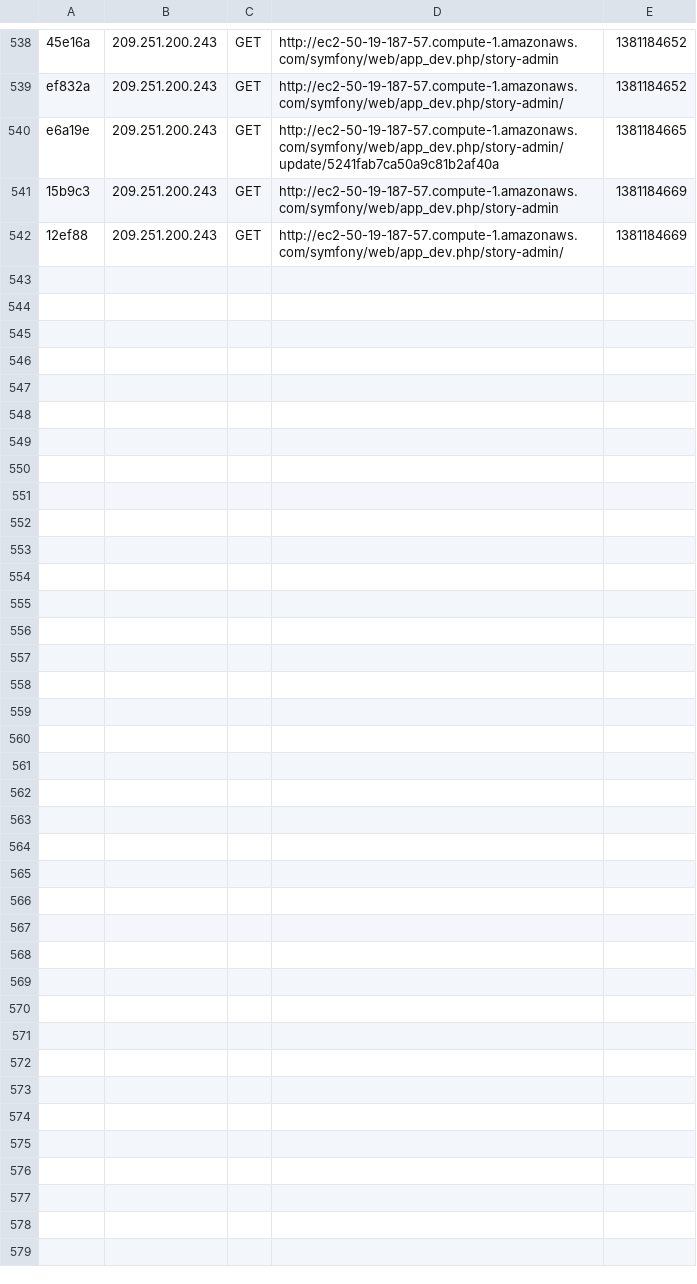
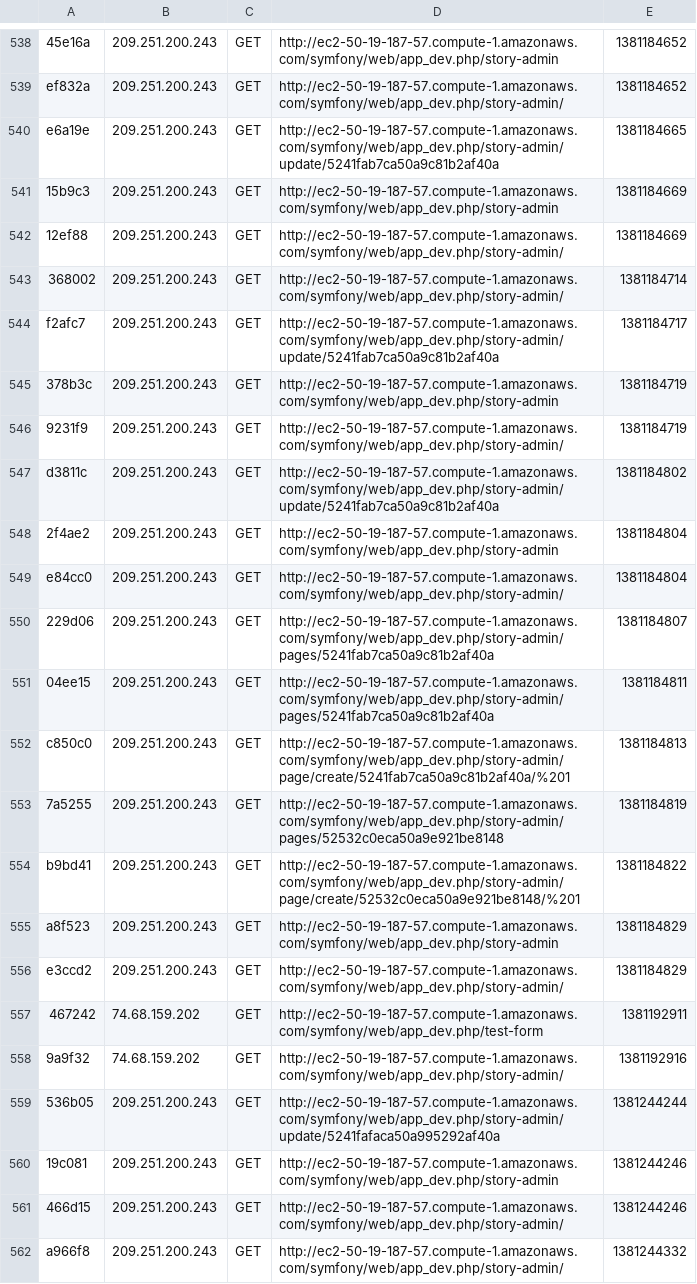
Before and after one commit to waltertschwe/symfony2-mongodb-doctrine-orm-setup, a CSV file: app/cache/dev/profiler/index.csv, drawn as a sheet; only a part is shown, gaps mark what is left out; the diff covers the shown part only.

```diff
--- a/app/cache/dev/profiler/index.csv
+++ b/app/cache/dev/profiler/index.csv
@@ -542 +542,21 @@ e6a19e,209.251.200.243,GET,http://ec2-50-19-187-57.compute-1.amazonaws.com/symfo
 12ef88,209.251.200.243,GET,http://ec2-50-19-187-57.compute-1.amazonaws.com/symfony/web/app_dev.php/story-admin/,1381184669,
+368002,209.251.200.243,GET,http://ec2-50-19-187-57.compute-1.amazonaws.com/symfony/web/app_dev.php/story-admin/,1381184714,
+f2afc7,209.251.200.243,GET,http://ec2-50-19-187-57.compute-1.amazonaws.com/symfony/web/app_dev.php/story-admin/update/5241fab7ca50a9c81b2af40a,1381184717,
+378b3c,209.251.200.243,GET,http://ec2-50-19-187-57.compute-1.amazonaws.com/symfony/web/app_dev.php/story-admin,1381184719,
+9231f9,209.251.200.243,GET,http://ec2-50-19-187-57.compute-1.amazonaws.com/symfony/web/app_dev.php/story-admin/,1381184719,
+d3811c,209.251.200.243,GET,http://ec2-50-19-187-57.compute-1.amazonaws.com/symfony/web/app_dev.php/story-admin/update/5241fab7ca50a9c81b2af40a,1381184802,
+2f4ae2,209.251.200.243,GET,http://ec2-50-19-187-57.compute-1.amazonaws.com/symfony/web/app_dev.php/story-admin,1381184804,
+e84cc0,209.251.200.243,GET,http://ec2-50-19-187-57.compute-1.amazonaws.com/symfony/web/app_dev.php/story-admin/,1381184804,
+229d06,209.251.200.243,GET,http://ec2-50-19-187-57.compute-1.amazonaws.com/symfony/web/app_dev.php/story-admin/pages/5241fab7ca50a9c81b2af40a,1381184807,
+04ee15,209.251.200.243,GET,http://ec2-50-19-187-57.compute-1.amazonaws.com/symfony/web/app_dev.php/story-admin/pages/5241fab7ca50a9c81b2af40a,1381184811,
+c850c0,209.251.200.243,GET,http://ec2-50-19-187-57.compute-1.amazonaws.com/symfony/web/app_dev.php/story-admin/page/create/5241fab7ca50a9c81b2af40a/%201,1381184813,
+7a5255,209.251.200.243,GET,http://ec2-50-19-187-57.compute-1.amazonaws.com/symfony/web/app_dev.php/story-admin/pages/52532c0eca50a9e921be8148,1381184819,
+b9bd41,209.251.200.243,GET,http://ec2-50-19-187-57.compute-1.amazonaws.com/symfony/web/app_dev.php/story-admin/page/create/52532c0eca50a9e921be8148/%201,1381184822,
+a8f523,209.251.200.243,GET,http://ec2-50-19-187-57.compute-1.amazonaws.com/symfony/web/app_dev.php/story-admin,1381184829,
+e3ccd2,209.251.200.243,GET,http://ec2-50-19-187-57.compute-1.amazonaws.com/symfony/web/app_dev.php/story-admin/,1381184829,
+467242,74.68.159.202,GET,http://ec2-50-19-187-57.compute-1.amazonaws.com/symfony/web/app_dev.php/test-form,1381192911,
+9a9f32,74.68.159.202,GET,http://ec2-50-19-187-57.compute-1.amazonaws.com/symfony/web/app_dev.php/story-admin/,1381192916,
+536b05,209.251.200.243,GET,http://ec2-50-19-187-57.compute-1.amazonaws.com/symfony/web/app_dev.php/story-admin/update/5241fafaca50a995292af40a,1381244244,
+19c081,209.251.200.243,GET,http://ec2-50-19-187-57.compute-1.amazonaws.com/symfony/web/app_dev.php/story-admin,1381244246,
+466d15,209.251.200.243,GET,http://ec2-50-19-187-57.compute-1.amazonaws.com/symfony/web/app_dev.php/story-admin/,1381244246,
+a966f8,209.251.200.243,GET,http://ec2-50-19-187-57.compute-1.amazonaws.com/symfony/web/app_dev.php/story-admin/,1381244332,
```
Also changed, not shown: 9 added rows elsewhere in this file, 35 other files.
